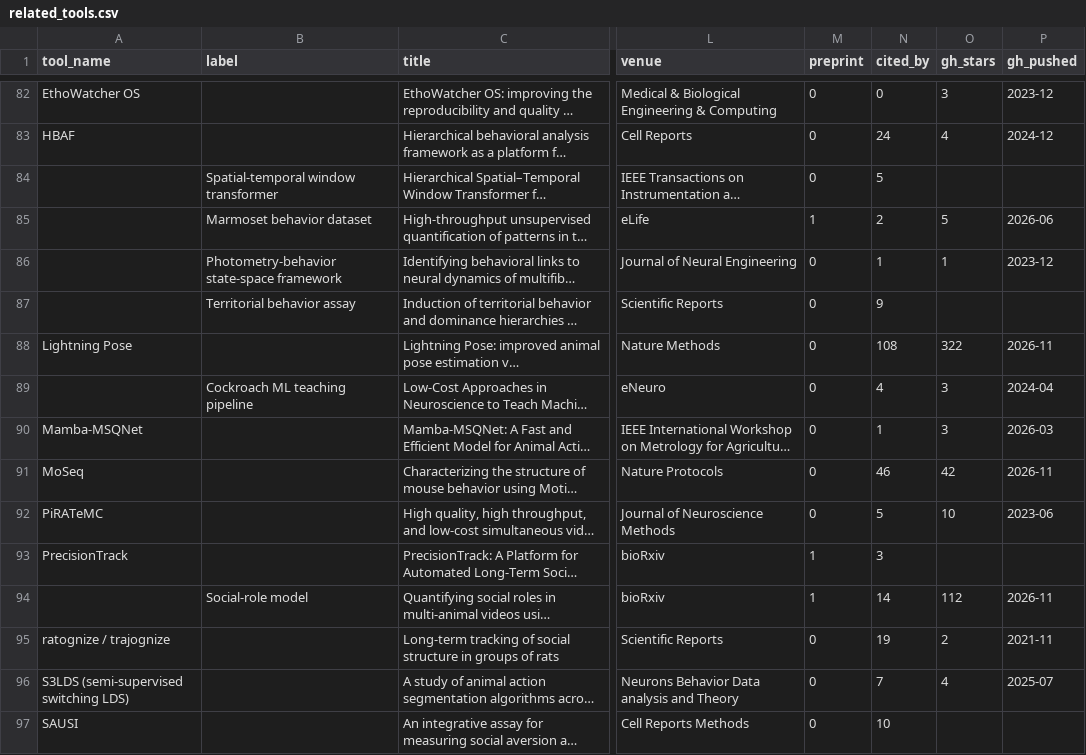
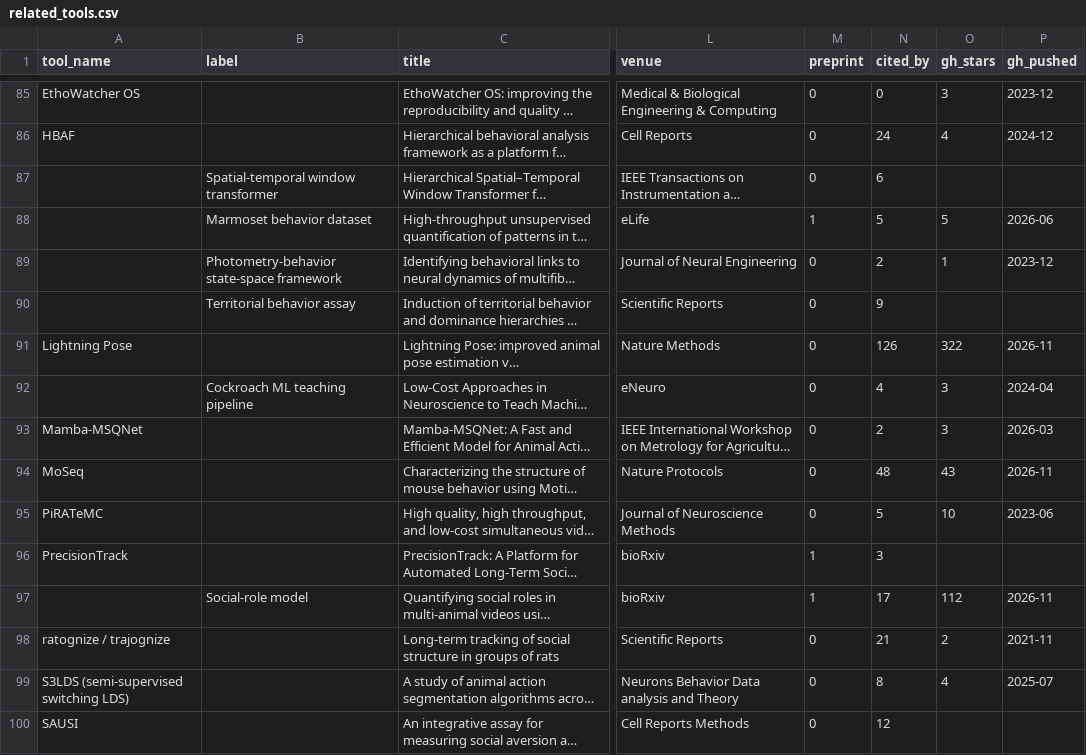
Before and after one commit to sgoldenlab/simba, a CSV file: misc/related_tools.csv, drawn as a sheet; only a part is shown, gaps mark what is left out; long unchanged cells end in …; addresses are those after the commit; the diff covers the shown part only; the diff names each change by its address in the sheet, - before the commit and + after, or states it on an @@ line.

```diff
--- a/misc/related_tools.csv
+++ b/misc/related_tools.csv
-N87 (cited_by): 5
+N87 (cited_by): 6
-N88 (cited_by): 2
+N88 (cited_by): 5
-N89 (cited_by): 1
+N89 (cited_by): 2
-N91 (cited_by): 108
+N91 (cited_by): 126
-N93 (cited_by): 1
+N93 (cited_by): 2
-N94 (cited_by): 46
+N94 (cited_by): 48
-O94 (gh_stars): 42
+O94 (gh_stars): 43
-N97 (cited_by): 14
+N97 (cited_by): 17
-N98 (cited_by): 19
+N98 (cited_by): 21
-N99 (cited_by): 7
+N99 (cited_by): 8
-N100 (cited_by): 10
+N100 (cited_by): 12
```
Also changed, not shown: 3 added rows and 70 edited cells elsewhere in this file, misc/related_software.csv, misc/related_tools_seen.csv, 3 other files.
